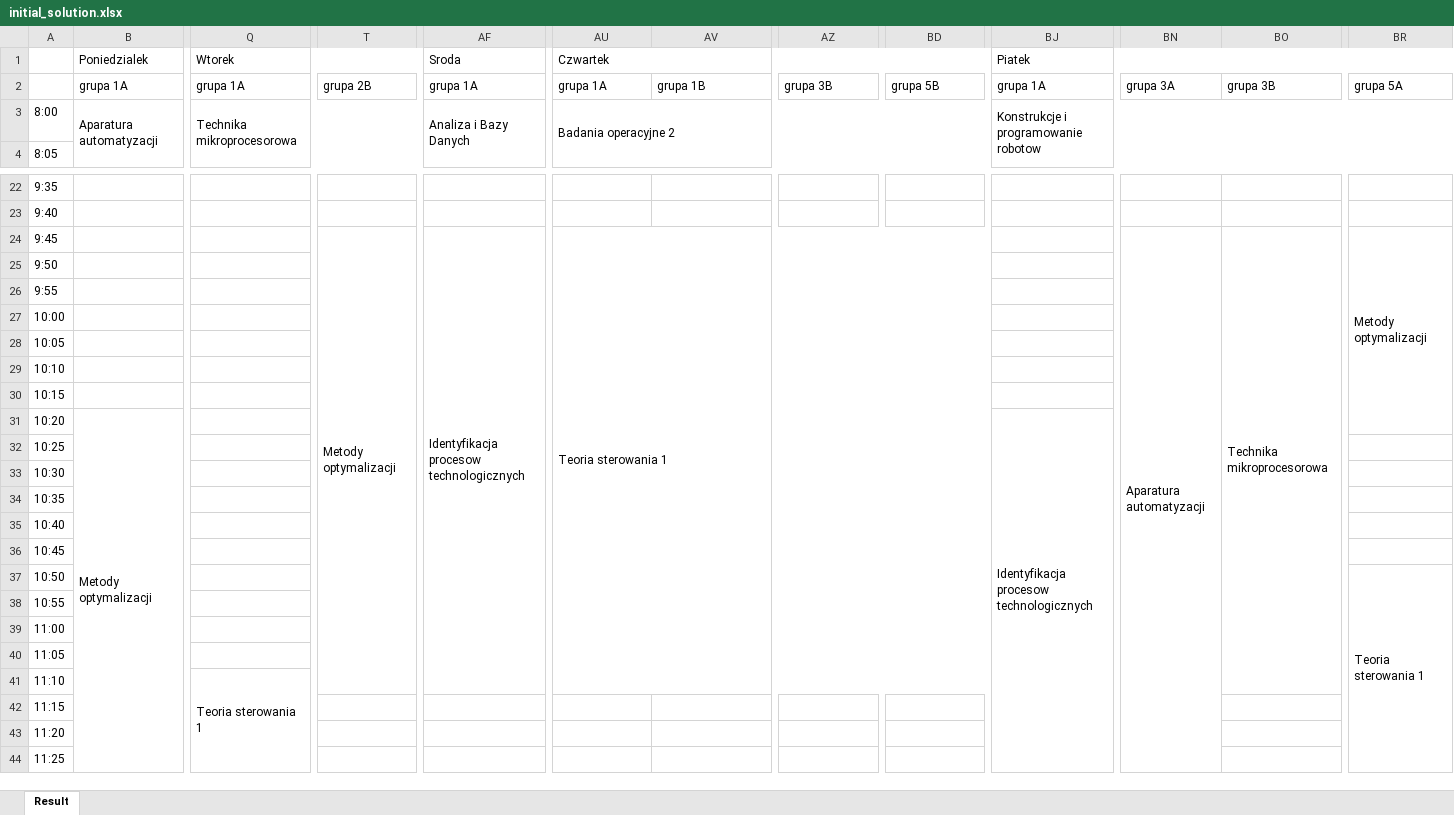
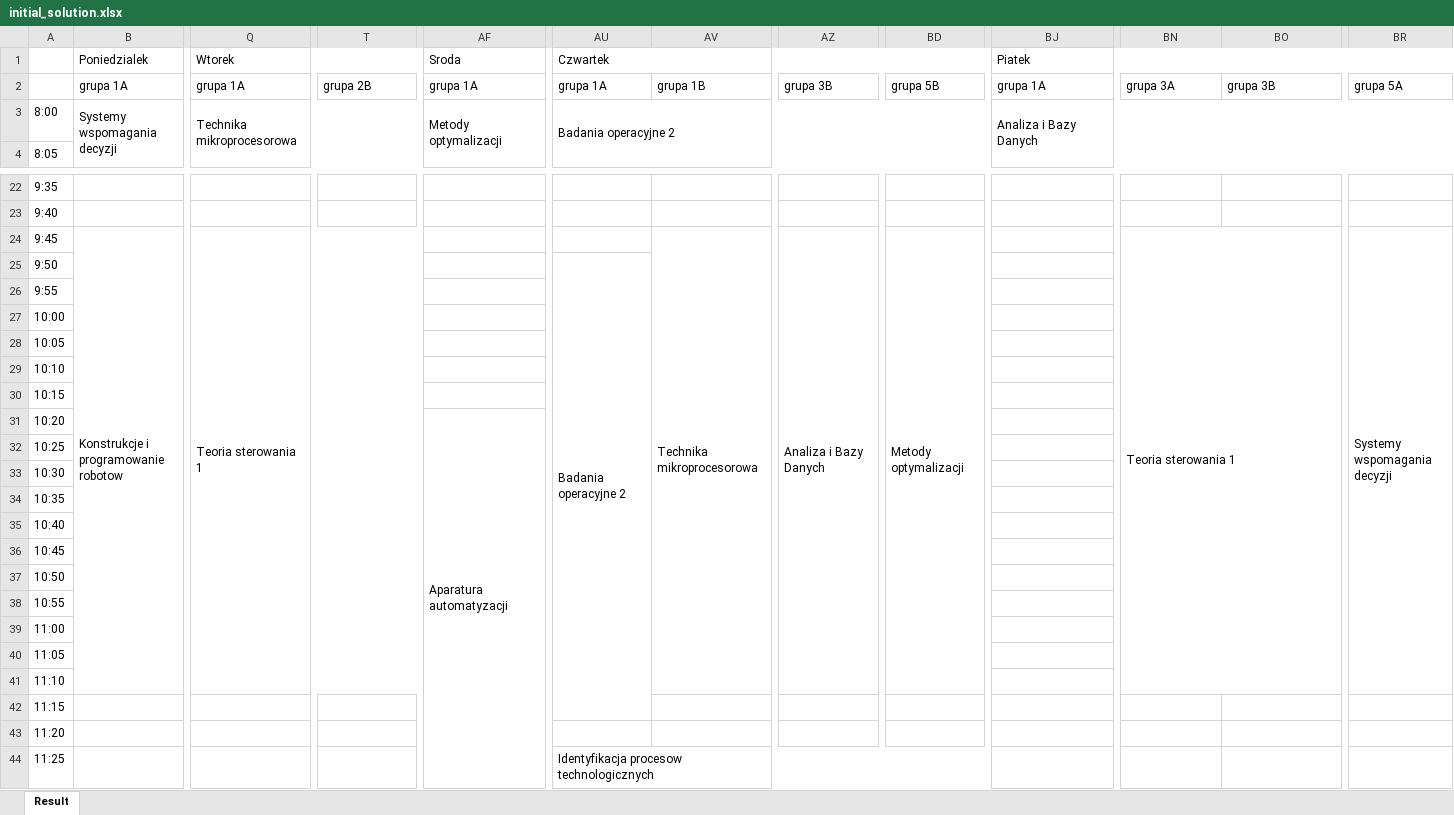
Before and after one commit to dominik-air/timetable-scheduler, an Excel workbook: initial_solution.xlsx, sheet Result, drawn as a sheet; only a part is shown, gaps mark what is left out; values as stored, in another font and other column widths than the file's, no cell formats; the diff covers the shown part only; the diff names each change by its address in the sheet, - before the commit and + after, or states it on an @@ line.

```diff
--- a/initial_solution.xlsx (sheet Result)
+++ b/initial_solution.xlsx (sheet Result)
-B3 (Poniedzialek): Aparatura automatyzacji
+B3 (Poniedzialek): Systemy wspomagania decyzji
-AF3 (Sroda): Analiza i Bazy Danych
+AF3 (Sroda): Metody optymalizacji
-BJ3 (Piatek): Konstrukcje i programowanie robotow
+BJ3 (Piatek): Analiza i Bazy Danych
-B24 (Poniedzialek): (empty)
+B24 (Poniedzialek): Konstrukcje i programowanie robotow
+B24:K41 merged
-Q24 (Wtorek): (empty)
+Q24 (Wtorek): Teoria sterowania 1
+Q24:Z41 merged
-T24: Metody optymalizacji
+T24: (empty)
-T24:T41 merged
-AF24 (Sroda): Identyfikacja procesow technologicznych
+AF24 (Sroda): (empty)
-AF24:AO41 merged
-AU24 (Czwartek): Teoria sterowania 1
+AU24 (Czwartek): (empty)
-AU24:BD41 merged
-AV24: (empty)
+AV24: Technika mikroprocesorowa
+AV24:AV41 merged
-AZ24: (empty)
+AZ24: Analiza i Bazy Danych
+AZ24:AZ41 merged
-BD24: (empty)
+BD24: Metody optymalizacji
+BD24:BD41 merged
-BN24: Aparatura automatyzacji
+BN24: Teoria sterowania 1
-BN24:BN49 merged
+BN24:BO41 merged
-BO24: Technika mikroprocesorowa
+BO24: (empty)
-BO24:BO41 merged
-BR24: Metody optymalizacji
+BR24: Systemy wspomagania decyzji
-BR24:BS31 merged
+BR24:BR41 merged
-AU25 (Czwartek): (empty)
+AU25 (Czwartek): Badania operacyjne 2
+AU25:AU42 merged
-B31 (Poniedzialek): Metody optymalizacji
+B31 (Poniedzialek): (empty)
-B31:K48 merged
-AF31 (Sroda): (empty)
+AF31 (Sroda): Aparatura automatyzacji
+AF31:AO48 merged
-BJ31 (Piatek): Identyfikacja procesow technologicznych
+BJ31 (Piatek): (empty)
-BJ31:BJ48 merged
-BR37: Teoria sterowania 1
+BR37: (empty)
-BR37:BS54 merged
-Q41 (Wtorek): Teoria sterowania 1
+Q41 (Wtorek): (empty)
-Q41:R58 merged
-AU44 (Czwartek): (empty)
+AU44 (Czwartek): Identyfikacja procesow technologicznych
+AU44:BD61 merged
```
Also changed, not shown: 159 edited cells and merged cells elsewhere in this sheet, cell formats, 6 other files.
